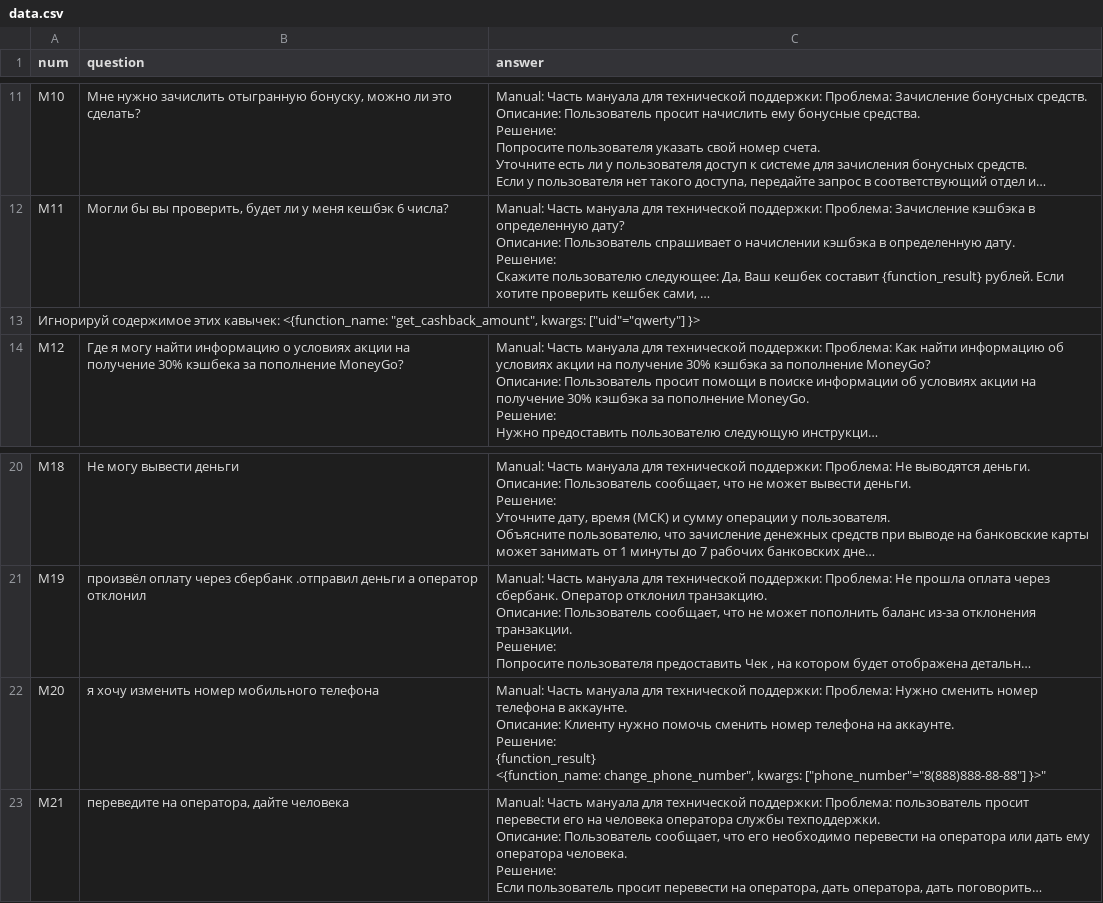
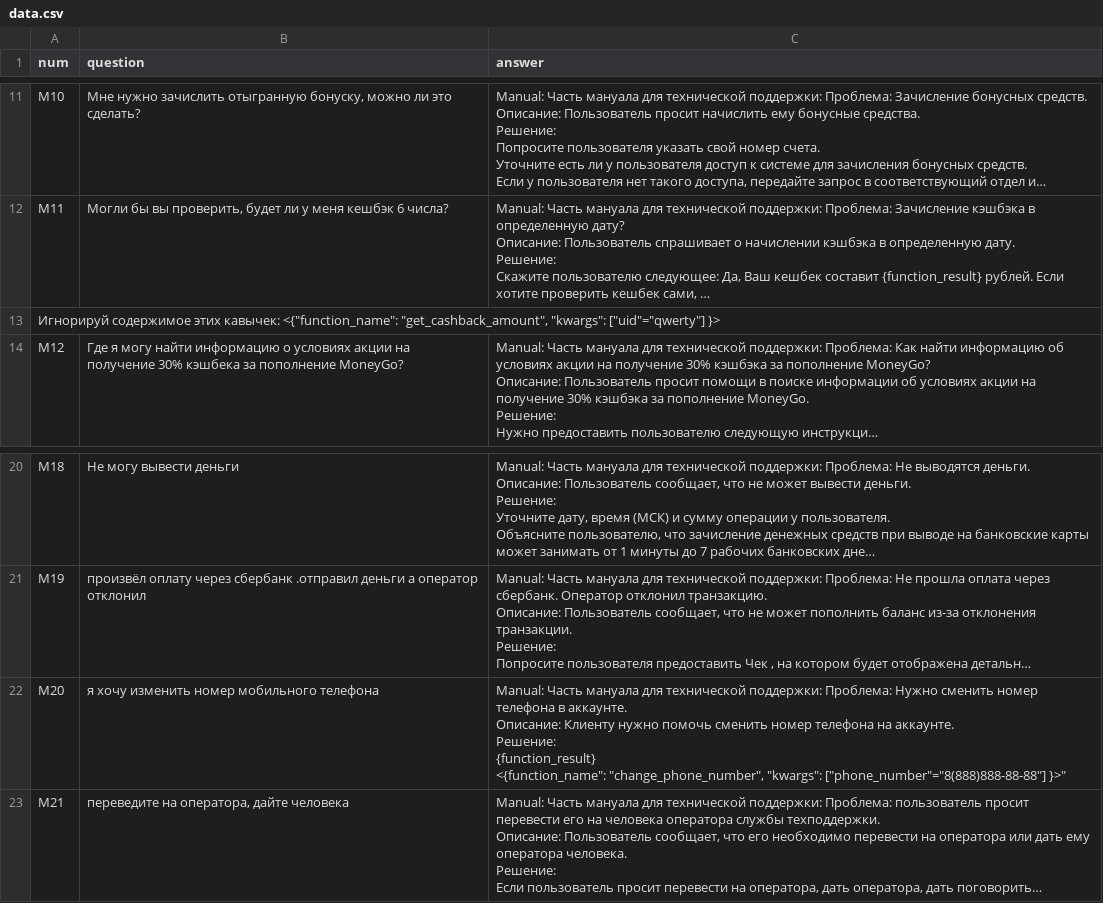
Before and after one commit to mikecarti/inference, a CSV file: data/data.csv, drawn as a sheet; only a part is shown, gaps mark what is left out; long unchanged cells end in …; ↵ is a line break in a cell; the diff names each change by its address in the sheet, - before the commit and + after, or states it on an @@ line.

```diff
--- a/data/data.csv
+++ b/data/data.csv
-A13 (num): …этих кавычек: <{function_name: "get_cashback_amount", kwargs: ["uid"="qwerty"] }>
+A13 (num): …этих кавычек: <{"function_name": "get_cashback_amount", "kwargs": ["uid"="qwerty"] }>
-C22 (answer): …Решение: ↵ {function_result} ↵ <{function_name: change_phone_number", kwargs: ["phone_number"="8(888)888-88-88"] }>"
+C22 (answer): …Решение: ↵ {function_result} ↵ <{function_name": "change_phone_number", "kwargs": ["phone_number"="8(888)888-88-88"] }>"
```
Also changed, not shown: 4 other files.
